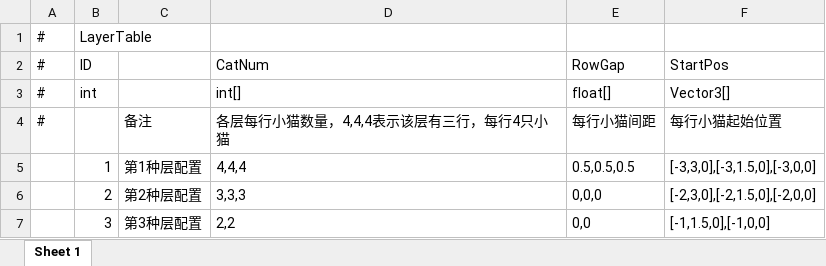
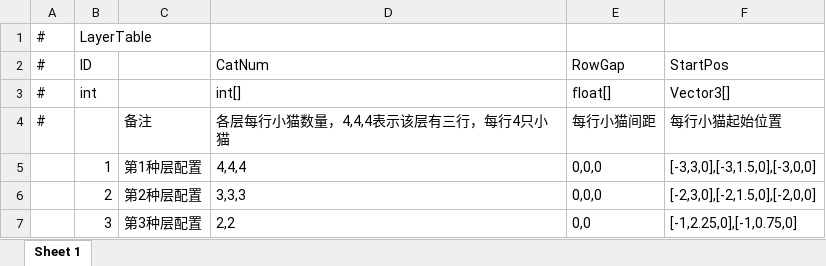
Before and after one commit to zgyunyunyunyun/CatsWorld, an Excel workbook: AAAGameData/DataTables/LayerTable.xlsx, sheet Sheet 1, drawn as a sheet; values as stored, in another font and other column widths than the file's, no borders; the diff names each change by its address in the sheet, - before the commit and + after, or states it on an @@ line.

```diff
--- a/AAAGameData/DataTables/LayerTable.xlsx (sheet Sheet 1)
+++ b/AAAGameData/DataTables/LayerTable.xlsx (sheet Sheet 1)
-E5: 0.5,0.5,0.5
+E5: 0,0,0
-F7: [-1,1.5,0],[-1,0,0]
+F7: [-1,2.25,0],[-1,0.75,0]
```
Also changed, not shown: AAAGameData/DataTables/LevelTable.xlsx, 12 other files.
